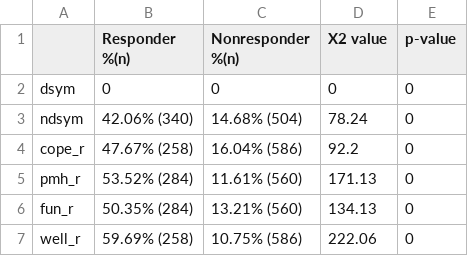
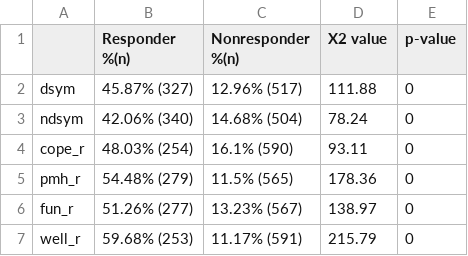
Before and after one commit to sin-ying-lin/phpTxOutcome, a CSV file: Code/rdqResImprv4Each.csv, drawn as a sheet.

```diff
--- a/Code/rdqResImprv4Each.csv
+++ b/Code/rdqResImprv4Each.csv
@@ -1,7 +1,7 @@
 "","Responder %(n)","Nonresponder %(n)","X2 value","p-value"
-"dsym","0","0","0","0"
+"dsym","45.87% (327)","12.96% (517)","111.88","0"
 "ndsym","42.06% (340)","14.68% (504)","78.24","0"
-"cope_r","47.67% (258)","16.04% (586)","92.2","0"
-"pmh_r","53.52% (284)","11.61% (560)","171.13","0"
-"fun_r","50.35% (284)","13.21% (560)","134.13","0"
-"well_r","59.69% (258)","10.75% (586)","222.06","0"
+"cope_r","48.03% (254)","16.1% (590)","93.11","0"
+"pmh_r","54.48% (279)","11.5% (565)","178.36","0"
+"fun_r","51.26% (277)","13.23% (567)","138.97","0"
+"well_r","59.68% (253)","11.17% (591)","215.79","0"
```
Also changed, not shown: Results/adjConstraints.csv, Results/imprvByNRDQ.csv, 16 other files.
